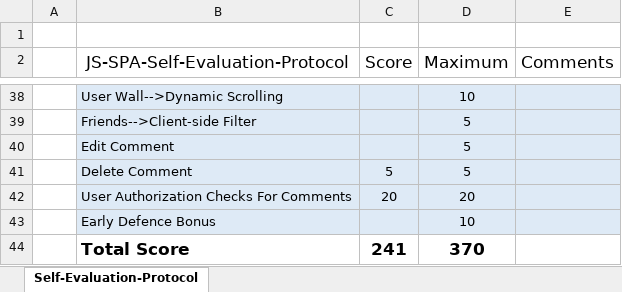
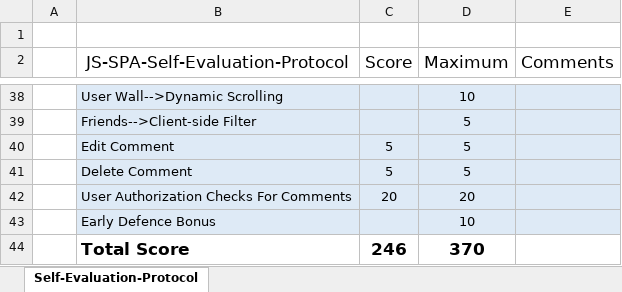
Before and after one commit to stefan-stefanooov/SocialNetworkProject, an Excel workbook: JS-Frameworks-Self-Evaluation-Protocol.xlsx, sheet Self-Evaluation-Protocol, drawn as a sheet; only a part is shown, gaps mark what is left out; values as stored, in another font and other column widths than the file's, no borders; the diff names each change by its address in the sheet, - before the commit and + after, or states it on an @@ line.

Commit message:
Edit Comment Added to List

```diff
--- a/JS-Frameworks-Self-Evaluation-Protocol.xlsx (sheet Self-Evaluation-Protocol)
+++ b/JS-Frameworks-Self-Evaluation-Protocol.xlsx (sheet Self-Evaluation-Protocol)
-C40 (Score): (empty)
+C40 (Score): 5
-C44 (Score): 241
+C44 (Score): 246
```
